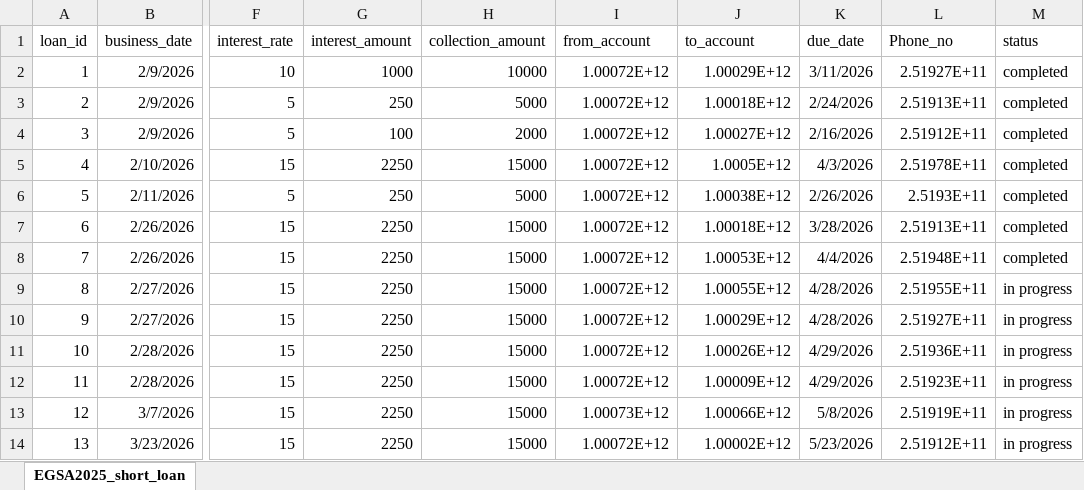
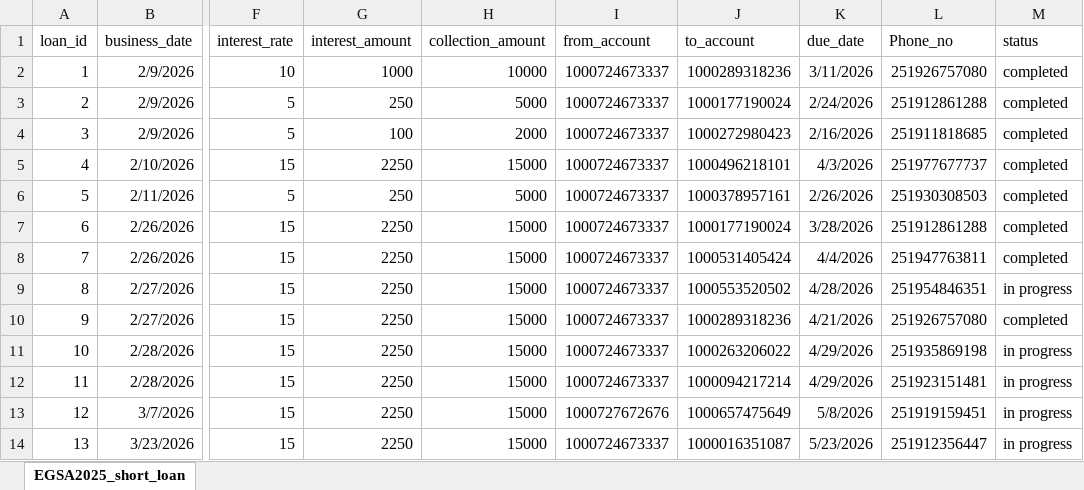
Before and after one commit to Walfaanaa/EGSA_short_term, an Excel workbook: EGSA2025_short_loan.xlsx, sheet EGSA2025_short_loan, drawn as a sheet; only a part is shown, gaps mark what is left out; values as stored, in another font and other column widths than the file's, no borders; the diff covers the shown part only; the diff names each change by its address in the sheet, - before the commit and + after, or states it on an @@ line.

Commit message:
Add files via upload

```diff
--- a/EGSA2025_short_loan.xlsx (sheet EGSA2025_short_loan)
+++ b/EGSA2025_short_loan.xlsx (sheet EGSA2025_short_loan)
-I2:I12 (from_account): 1.00072E+12
+I2:I12 (from_account): 1000724673337
-J2 (to_account): 1.00029E+12
+J2 (to_account): 1000289318236
-L2 (Phone_no): 2.51927E+11
+L2 (Phone_no): 251926757080
-J3 (to_account): 1.00018E+12
+J3 (to_account): 1000177190024
-L3 (Phone_no): 2.51913E+11
+L3 (Phone_no): 251912861288
-J4 (to_account): 1.00027E+12
+J4 (to_account): 1000272980423
-L4 (Phone_no): 2.51912E+11
+L4 (Phone_no): 251911818685
-J5 (to_account): 1.0005E+12
+J5 (to_account): 1000496218101
-L5 (Phone_no): 2.51978E+11
+L5 (Phone_no): 251977677737
-J6 (to_account): 1.00038E+12
+J6 (to_account): 1000378957161
-L6 (Phone_no): 2.5193E+11
+L6 (Phone_no): 251930308503
-J7 (to_account): 1.00018E+12
+J7 (to_account): 1000177190024
-L7 (Phone_no): 2.51913E+11
+L7 (Phone_no): 251912861288
-J8 (to_account): 1.00053E+12
+J8 (to_account): 1000531405424
-L8 (Phone_no): 2.51948E+11
+L8 (Phone_no): 251947763811
-J9 (to_account): 1.00055E+12
+J9 (to_account): 1000553520502
-L9 (Phone_no): 2.51955E+11
+L9 (Phone_no): 251954846351
-J10 (to_account): 1.00029E+12
+J10 (to_account): 1000289318236
-K10 (due_date): 4/28/2026
+K10 (due_date): 4/21/2026
-L10 (Phone_no): 2.51927E+11
+L10 (Phone_no): 251926757080
-M10 (status): in progress
+M10 (status): completed
-J11 (to_account): 1.00026E+12
+J11 (to_account): 1000263206022
-L11 (Phone_no): 2.51936E+11
+L11 (Phone_no): 251935869198
-J12 (to_account): 1.00009E+12
+J12 (to_account): 1000094217214
-L12 (Phone_no): 2.51923E+11
+L12 (Phone_no): 251923151481
-I13 (from_account): 1.00073E+12
+I13 (from_account): 1000727672676
-J13 (to_account): 1.00066E+12
+J13 (to_account): 1000657475649
-L13 (Phone_no): 2.51919E+11
+L13 (Phone_no): 251919159451
-I14 (from_account): 1.00072E+12
+I14 (from_account): 1000724673337
-J14 (to_account): 1.00002E+12
+J14 (to_account): 1000016351087
-L14 (Phone_no): 2.51912E+11
+L14 (Phone_no): 251912356447
```
Also changed, not shown: 1 added row and 24 edited cells elsewhere in this sheet.
